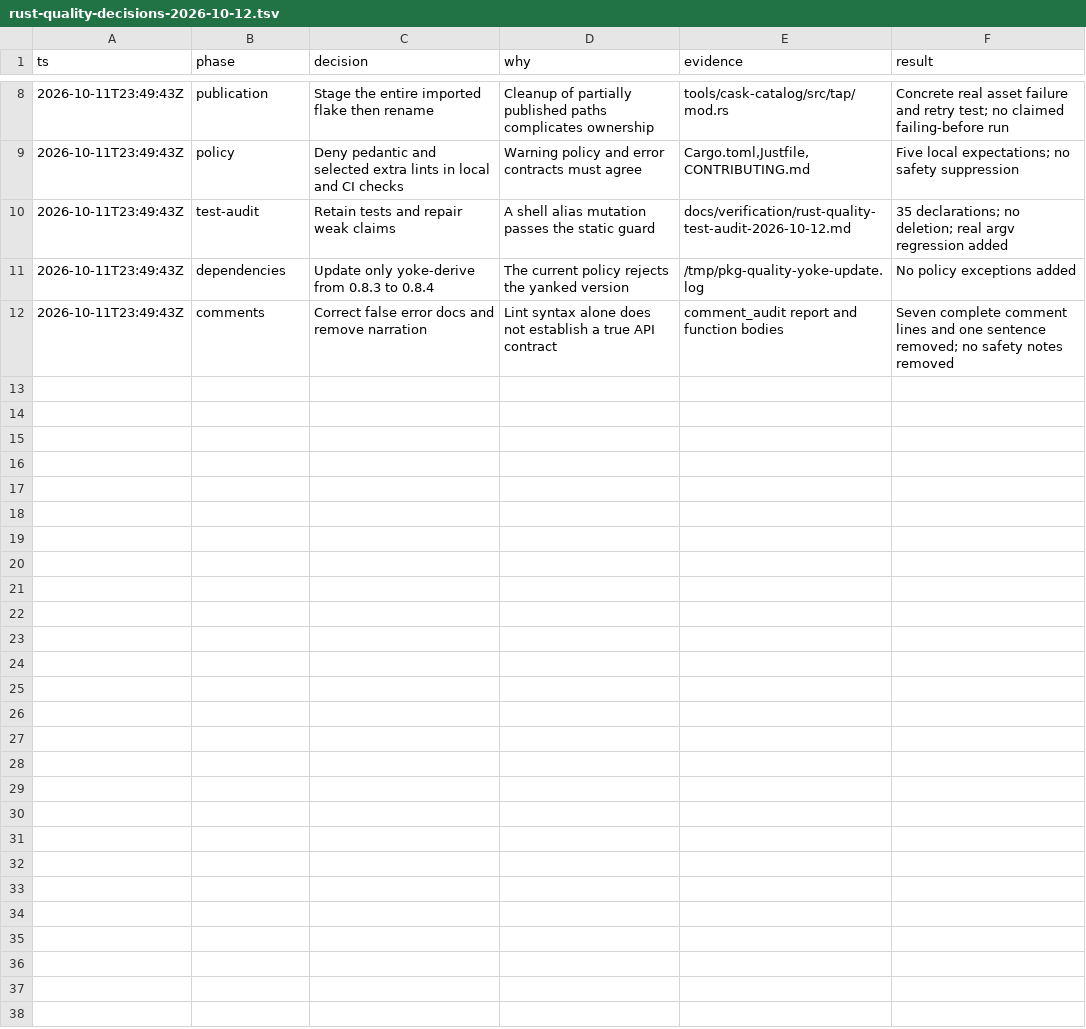
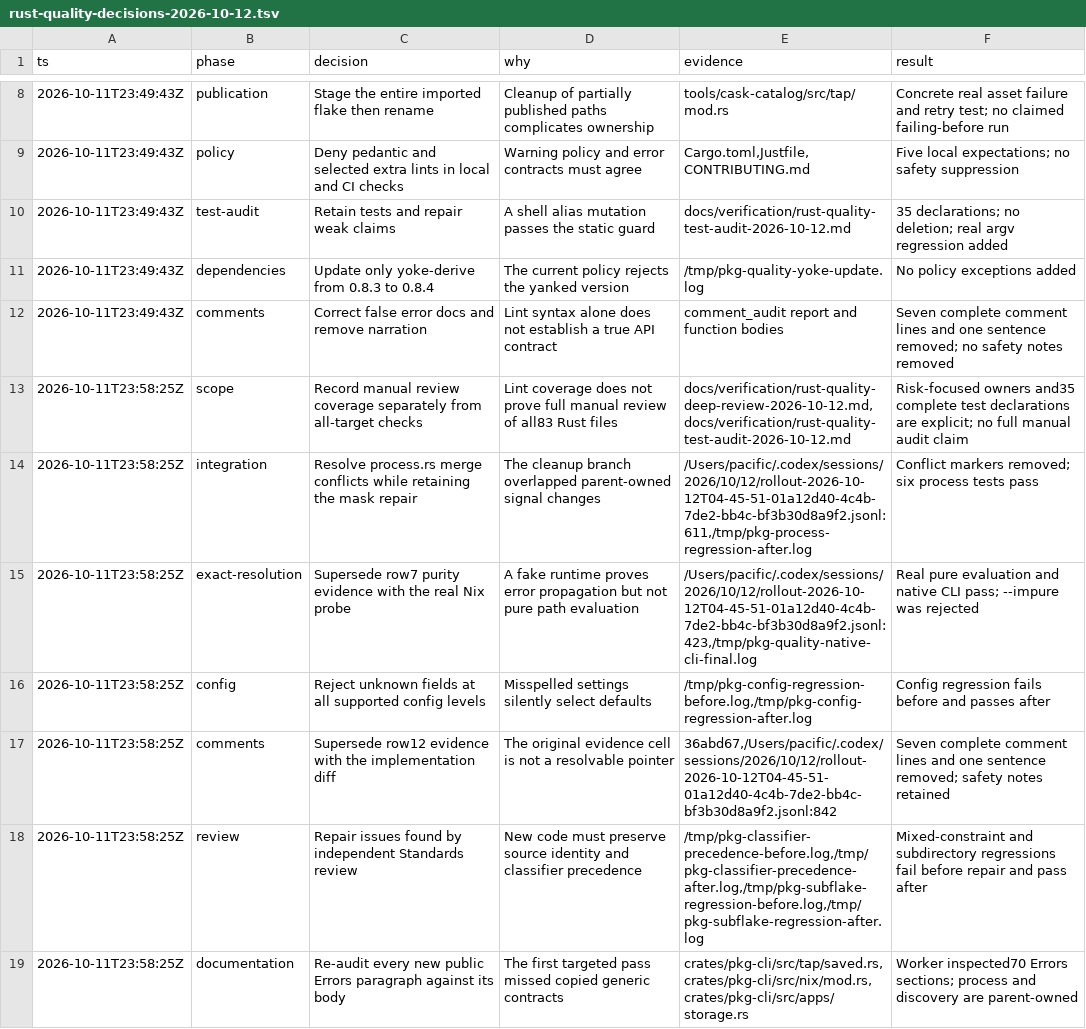
Before and after one commit to spa5k/pkg, a TSV file: docs/verification/rust-quality-decisions-2026-10-12.tsv, drawn as a sheet; only a part is shown, gaps mark what is left out; the diff covers the shown part only; the diff names each change by its address in the sheet, - before the commit and + after, or states it on an @@ line.

Commit message:
fix: preserve source identity and complete Rust quality review

```diff
--- a/docs/verification/rust-quality-decisions-2026-10-12.tsv
+++ b/docs/verification/rust-quality-decisions-2026-10-12.tsv
+row 13: 2026-10-11T23:58:25Z | scope | Record manual review coverage separately from all-target checks | Lint coverage does not prove full manual review of all83 Rust files | docs/verification/rust-quality-deep-review-2026-10-12.md,docs/verification/rust-quality-test-audit-2026-10-12.md | Risk-focused owners and35 complete test declarations are explicit; no full manual audit claim
+row 14: 2026-10-11T23:58:25Z | integration | Resolve process.rs merge conflicts while retaining the mask repair | The cleanup branch overlapped parent-owned signal changes | /Users/pacific/.codex/sessions/2026/10/12/rollout-2026-10-12T04-45-51-01a12d40-4c4b-7de2-bb4c-bf3b30d8a9f2.jsonl:611,/tmp/pkg-process-regression-after.log | Conflict markers removed; six process tests pass
+row 15: 2026-10-11T23:58:25Z | exact-resolution | Supersede row7 purity evidence with the real Nix probe | A fake runtime proves error propagation but not pure path evaluation | /Users/pacific/.codex/sessions/2026/10/12/rollout-2026-10-12T04-45-51-01a12d40-4c4b-7de2-bb4c-bf3b30d8a9f2.jsonl:423,/tmp/pkg-quality-native-cli-final.log | Real pure evaluation and native CLI pass; --impure was rejected
+row 16: 2026-10-11T23:58:25Z | config | Reject unknown fields at all supported config levels | Misspelled settings silently select defaults | /tmp/pkg-config-regression-before.log,/tmp/pkg-config-regression-after.log | Config regression fails before and passes after
+row 17: 2026-10-11T23:58:25Z | comments | Supersede row12 evidence with the implementation diff | The original evidence cell is not a resolvable pointer | 36abd67,/Users/pacific/.codex/sessions/2026/10/12/rollout-2026-10-12T04-45-51-01a12d40-4c4b-7de2-bb4c-bf3b30d8a9f2.jsonl:842 | Seven complete comment lines and one sentence removed; safety notes retained
+row 18: 2026-10-11T23:58:25Z | review | Repair issues found by independent Standards review | New code must preserve source identity and classifier precedence | /tmp/pkg-classifier-precedence-before.log,/tmp/pkg-classifier-precedence-after.log,/tmp/pkg-subflake-regression-before.log,/tmp/pkg-subflake-regression-after.log | Mixed-constraint and subdirectory regressions fail before repair and pass after
+row 19: 2026-10-11T23:58:25Z | documentation | Re-audit every new public Errors paragraph against its body | The first targeted pass missed copied generic contracts | crates/pkg-cli/src/tap/saved.rs,crates/pkg-cli/src/nix/mod.rs,crates/pkg-cli/src/apps/storage.rs | Worker inspected70 Errors sections; process and discovery are parent-owned
```
Also changed, not shown: 6 added rows elsewhere in this file, 20 other files.
